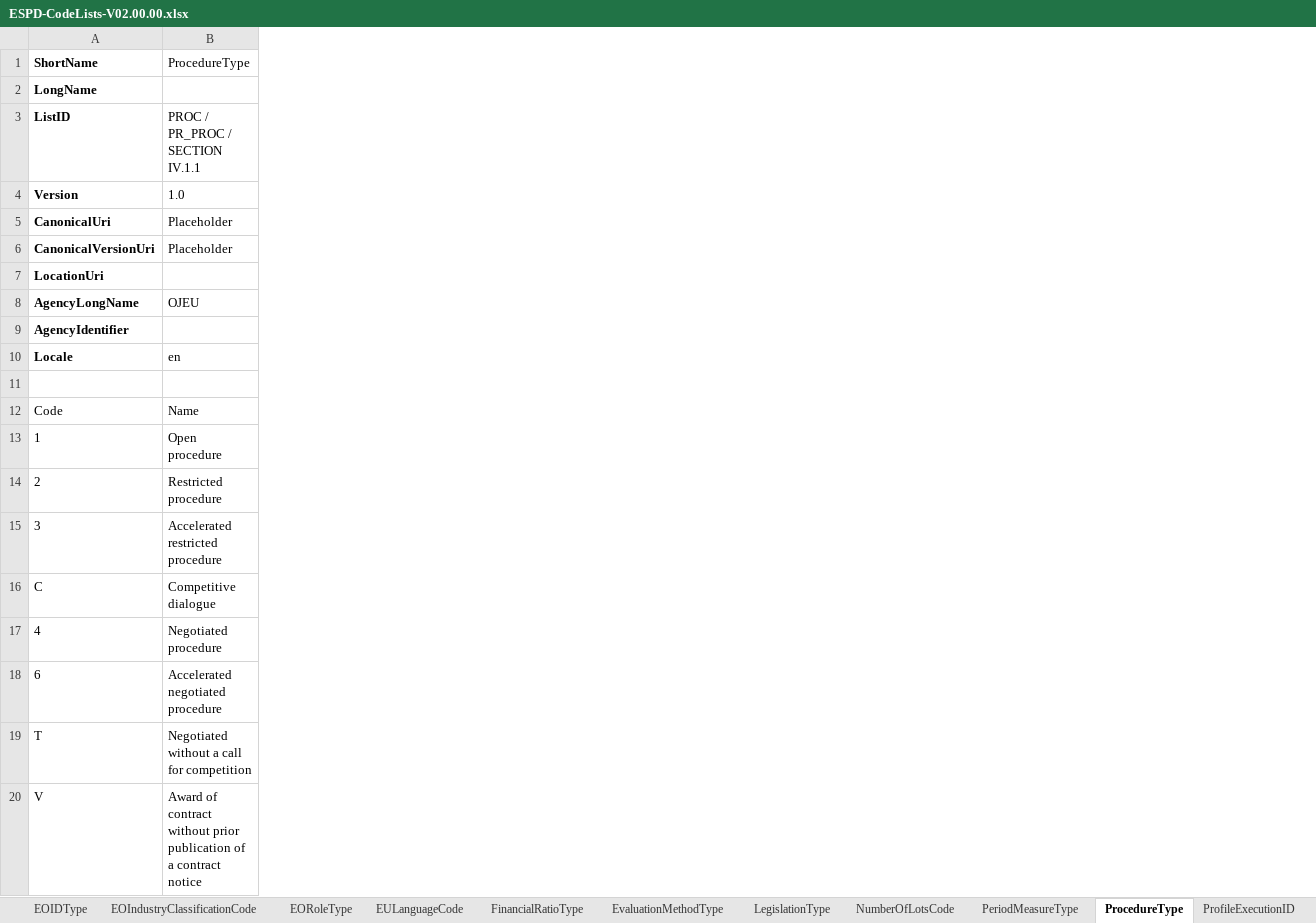
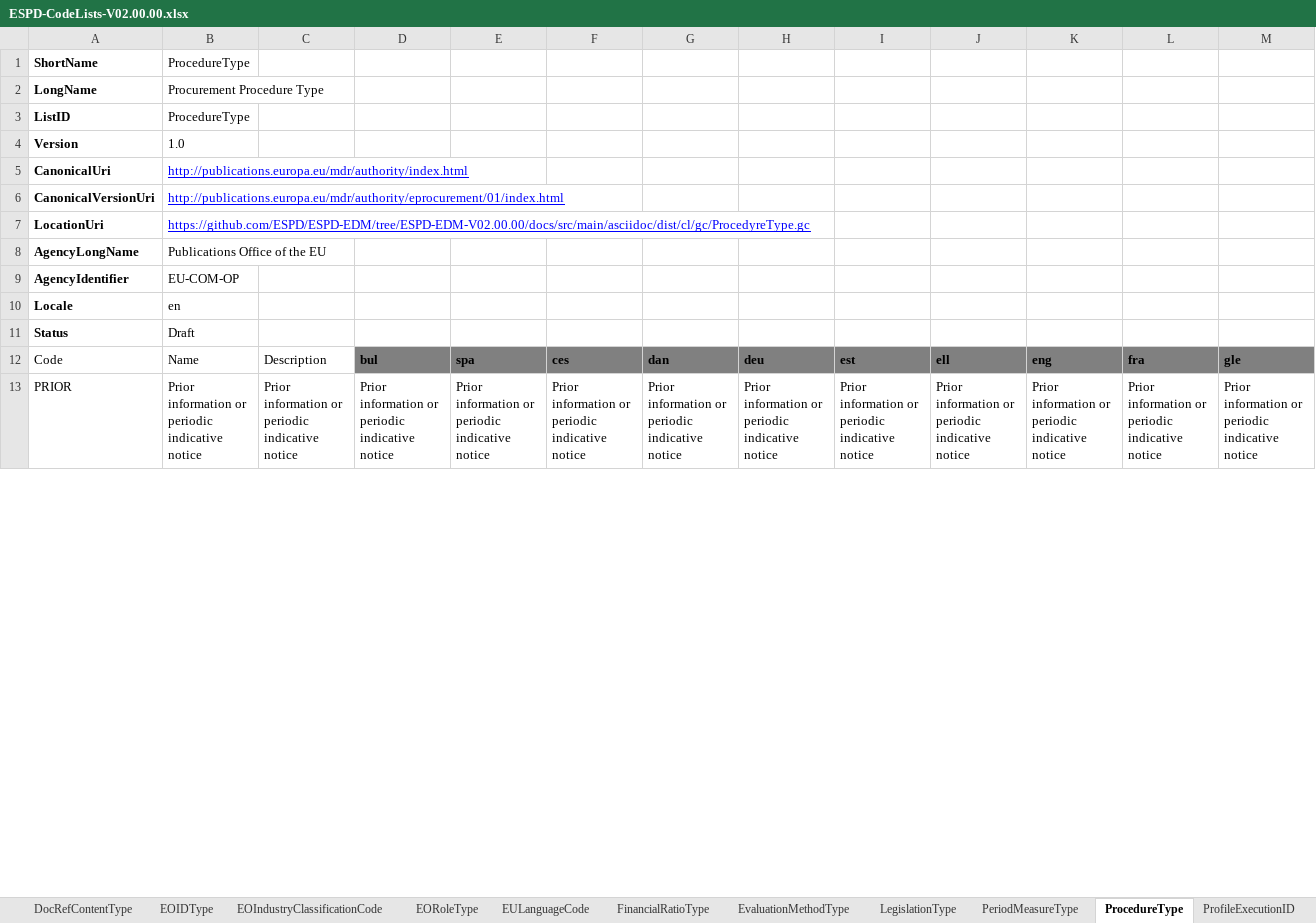
Before and after one commit to OP-TED/ESPD-EDM, an Excel workbook: docs/target/generated-docs/dist/cl/xlsx/ESPD-CodeLists-V02.00.00.xlsx, sheet ProcedureType, drawn as a sheet; only a part is shown; values as stored, in another font and other column widths than the file's, no borders; table styles not drawn; removed rows and columns are numbered as before the commit, all else as after; rows hold the shown columns only; the diff covers the shown part only; the diff names each change by its address in the sheet, - before the commit and + after, or states it on an @@ line.

```diff
--- a/docs/target/generated-docs/dist/cl/xlsx/ESPD-CodeLists-V02.00.00.xlsx (sheet ProcedureType)
+++ b/docs/target/generated-docs/dist/cl/xlsx/ESPD-CodeLists-V02.00.00.xlsx (sheet ProcedureType)
+column C, row 12: Description
+column D, row 12: bul
+column E, row 12: spa
+column F, row 12: ces
+column G, row 12: dan
+column H, row 12: deu
+column I, row 12: est
+column J, row 12: ell
+column K, row 12: eng
+column L, row 12: fra
+column M, row 12: gle
-B2: (empty)
+B2: Procurement Procedure Type
-B3: PROC / PR_PROC / SECTION IV.1.1
+B3: ProcedureType
-B5: Placeholder
+B5: http://publications.europa.eu/mdr/authority/index.html
@@ B5:B6 underline: off → on, text colour: black → #0000FF @@
-B6: Placeholder
+B6: http://publications.europa.eu/mdr/authority/eprocurement/01/index.html
-B7: (empty)
+B7: https://github.com/ESPD/ESPD-EDM/tree/ESPD-EDM-V02.00.00/docs/src/main/asciidoc/dist/cl/gc/ProcedyreType.gc
-B8: OJEU
+B8: Publications Office of the EU
-B9: (empty)
+B9: EU-COM-OP
-row 11: (empty)
+row 11: Status | Draft
-row 13: 1 | Open procedure
-row 14: 2 | Restricted procedure
-row 15: 3 | Accelerated restricted procedure
-row 16: C | Competitive dialogue
-row 17: 4 | Negotiated procedure
-row 18: 6 | Accelerated negotiated procedure
-row 19: T | Negotiated without a call for competition
-row 20: V | Award of contract without prior publication of a contract notice
+row 13: PRIOR | Prior information or periodic indicative notice | Prior information or periodic indicative notice | Prior information or periodic indicative notice | Prior information or periodic indicative notice | Prior information or periodic indicative notice | Prior information or periodic indicative notice | Prior information or periodic indicative notice | Prior information or periodic indicative notice | Prior information or periodic indicative notice | Prior information or periodic indicative notice | Prior information or periodic indicative notice | Prior information or periodic indicative notice
```
Also changed, not shown: 22 added rows, 3 removed rows, 1 moved row, 14 added columns, 2 edited cells and cell formats elsewhere in this sheet, sheet CurrencyCode, sheet ActivityType, sheet ProjectType, sheet BidType, sheet TechnicalCapabilityType, sheet ProfileExecutionID, 18 more sheets, other sheet tabs, docs/src/main/asciidoc/dist/cl/xlsx/ESPD-CodeLists-V02.00.00.xlsx, 12 other files.
